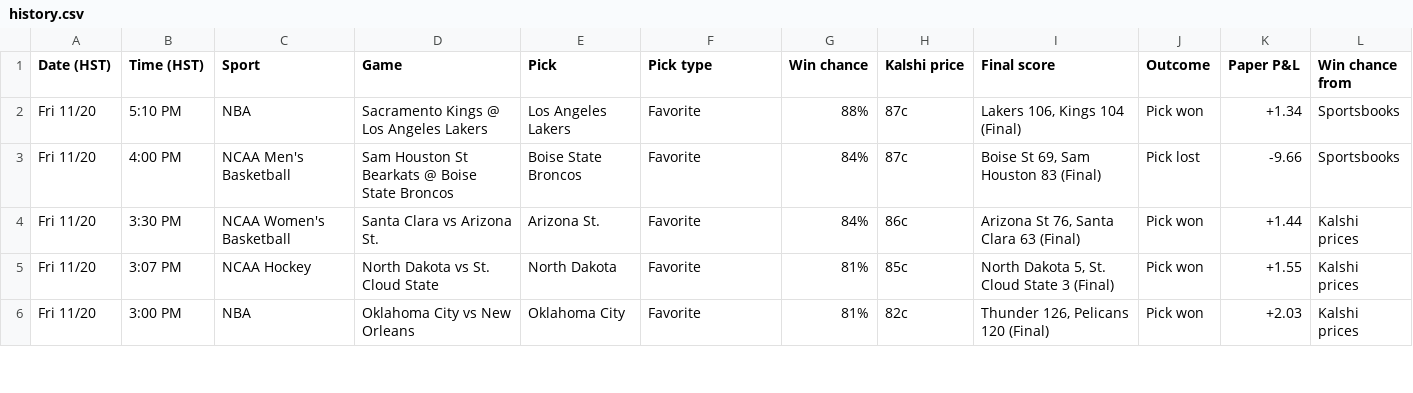
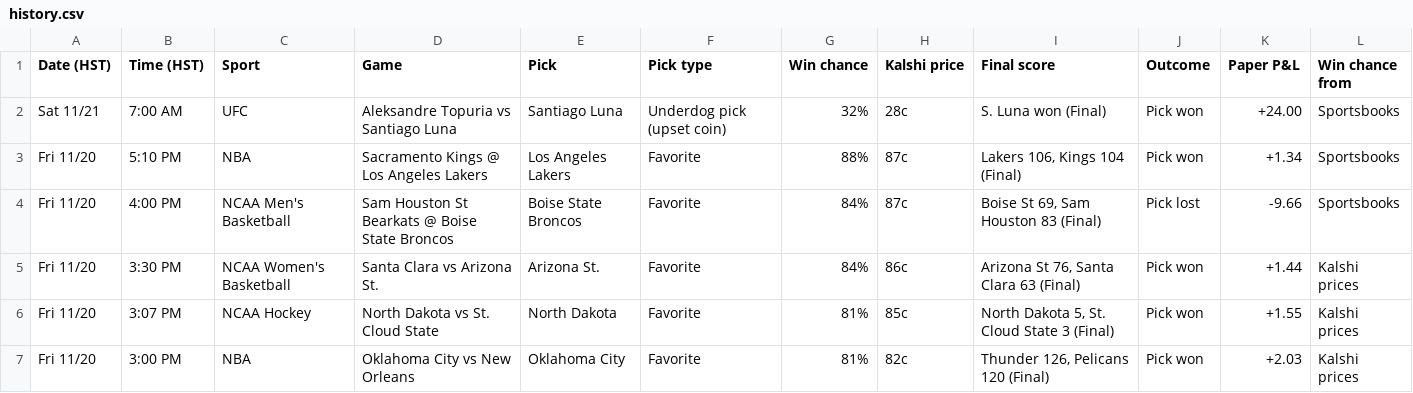
Before and after one commit to Seed808/kalshi-bot, a CSV file: docs/history.csv, drawn as a sheet; only a part is shown; the diff names each change by its address in the sheet, - before the commit and + after, or states it on an @@ line.

```diff
--- a/docs/history.csv
+++ b/docs/history.csv
+row 2: Sat 11/21 | 7:00 AM | UFC | Aleksandre Topuria vs Santiago Luna | Santiago Luna | Underdog pick (upset coin) | 32% | 28c | S. Luna won (Final) | Pick won | +24.00 | Sportsbooks
```
Also changed, not shown: 5 other files.
